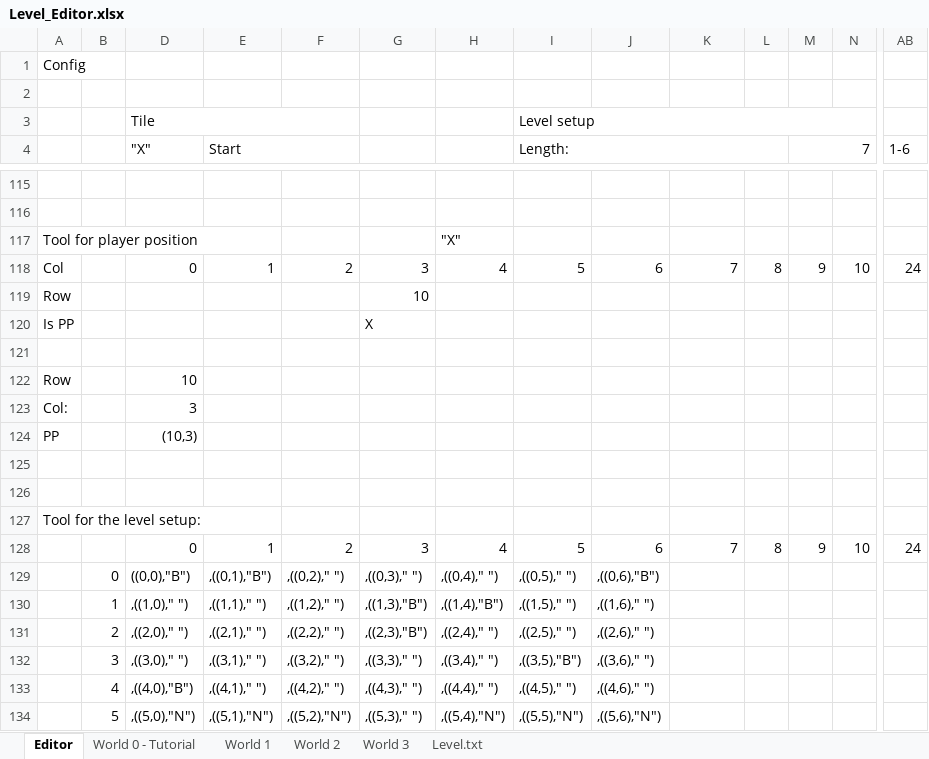
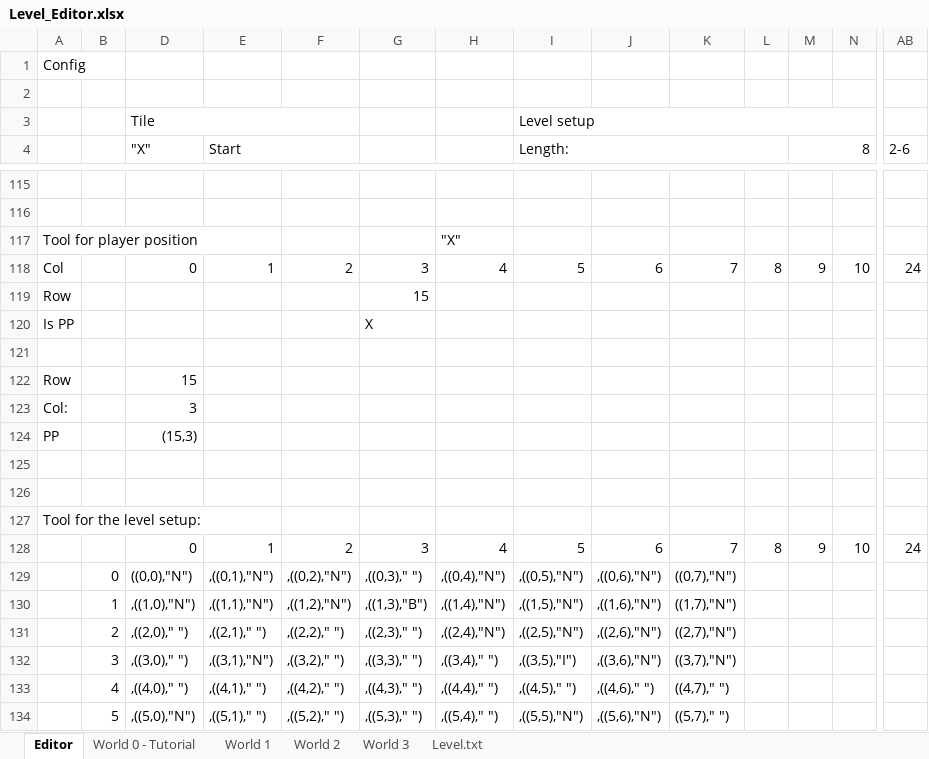
Before and after one commit to antonyvez/TilePuzzle, an Excel workbook: Level_Editor.xlsx, sheet Editor, drawn as a sheet; only a part is shown, gaps mark what is left out; values as stored, in another font and other column widths than the file's, no cell formats; the diff covers the shown part only; the diff names each change by its address in the sheet, - before the commit and + after, or states it on an @@ line.

```diff
--- a/Level_Editor.xlsx (sheet Editor)
+++ b/Level_Editor.xlsx (sheet Editor)
-M4: 7
+M4: 8
-AB4: 1-6
+AB4: 2-6
-G119: 10
+G119: 15
-D122 ("X"): 10
+D122 ("X"): 15
-D124 ("X"): (10,3)
+D124 ("X"): (15,3)
-D129 ("X"): ((0,0),"B")
+D129 ("X"): ((0,0),"N")
-E129 (Start): ,((0,1),"B")
+E129 (Start): ,((0,1),"N")
-F129: ,((0,2)," ")
+F129: ,((0,2),"N")
-H129: ,((0,4)," ")
+H129: ,((0,4),"N")
-I129 (Length:): ,((0,5)," ")
+I129 (Length:): ,((0,5),"N")
-J129: ,((0,6),"B")
+J129: ,((0,6),"N")
-K129: (empty)
+K129: ((0,7),"N")
-D130 ("X"): ,((1,0)," ")
+D130 ("X"): ,((1,0),"N")
-E130 (Start): ,((1,1)," ")
+E130 (Start): ,((1,1),"N")
-F130: ,((1,2)," ")
+F130: ,((1,2),"N")
-H130: ,((1,4),"B")
+H130: ,((1,4),"N")
-I130 (Length:): ,((1,5)," ")
+I130 (Length:): ,((1,5),"N")
-J130: ,((1,6)," ")
+J130: ,((1,6),"N")
-K130: (empty)
+K130: ((1,7),"N")
-G131: ,((2,3),"B")
+G131: ,((2,3)," ")
-H131: ,((2,4)," ")
+H131: ,((2,4),"N")
-I131 (Length:): ,((2,5)," ")
+I131 (Length:): ,((2,5),"N")
-J131: ,((2,6)," ")
+J131: ,((2,6),"N")
-K131: (empty)
+K131: ((2,7),"N")
-E132 (Start): ,((3,1)," ")
+E132 (Start): ,((3,1),"N")
-I132 (Length:): ,((3,5),"B")
+I132 (Length:): ,((3,5),"I")
-J132: ,((3,6)," ")
+J132: ,((3,6),"N")
-K132: (empty)
+K132: ((3,7),"N")
-D133 ("X"): ,((4,0),"B")
+D133 ("X"): ,((4,0)," ")
-K133: (empty)
+K133: ((4,7)," ")
-E134 (Start): ,((5,1),"N")
+E134 (Start): ,((5,1)," ")
-F134: ,((5,2),"N")
+F134: ,((5,2)," ")
-H134: ,((5,4),"N")
+H134: ,((5,4)," ")
-K134: (empty)
+K134: ((5,7)," ")
```
Also changed, not shown: 12 added rows, 12 removed rows, 73 edited cells and merged cells elsewhere in this sheet, sheet World 2, sheet Level.txt, sheet World 1, cell formats, formulas that keep their value, charts or pictures, 13 other files.
